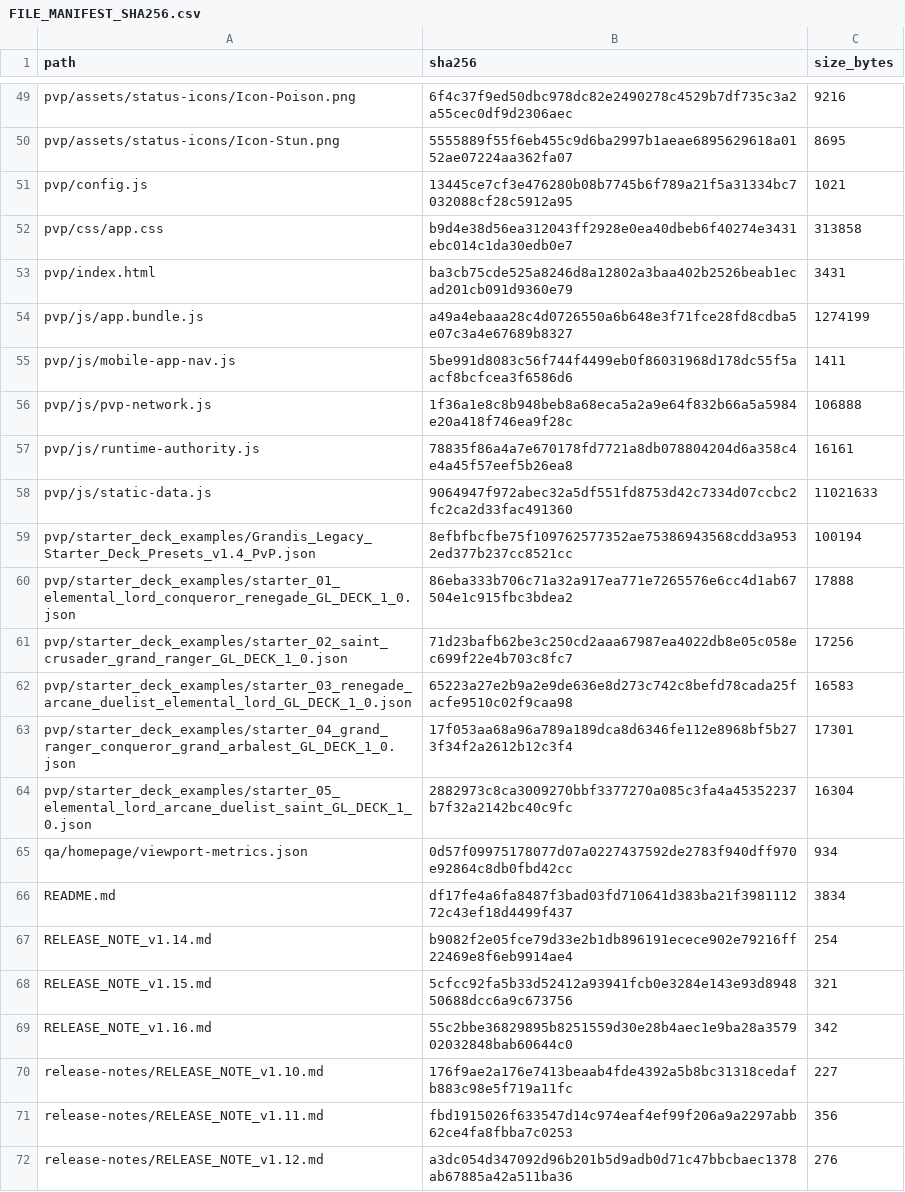
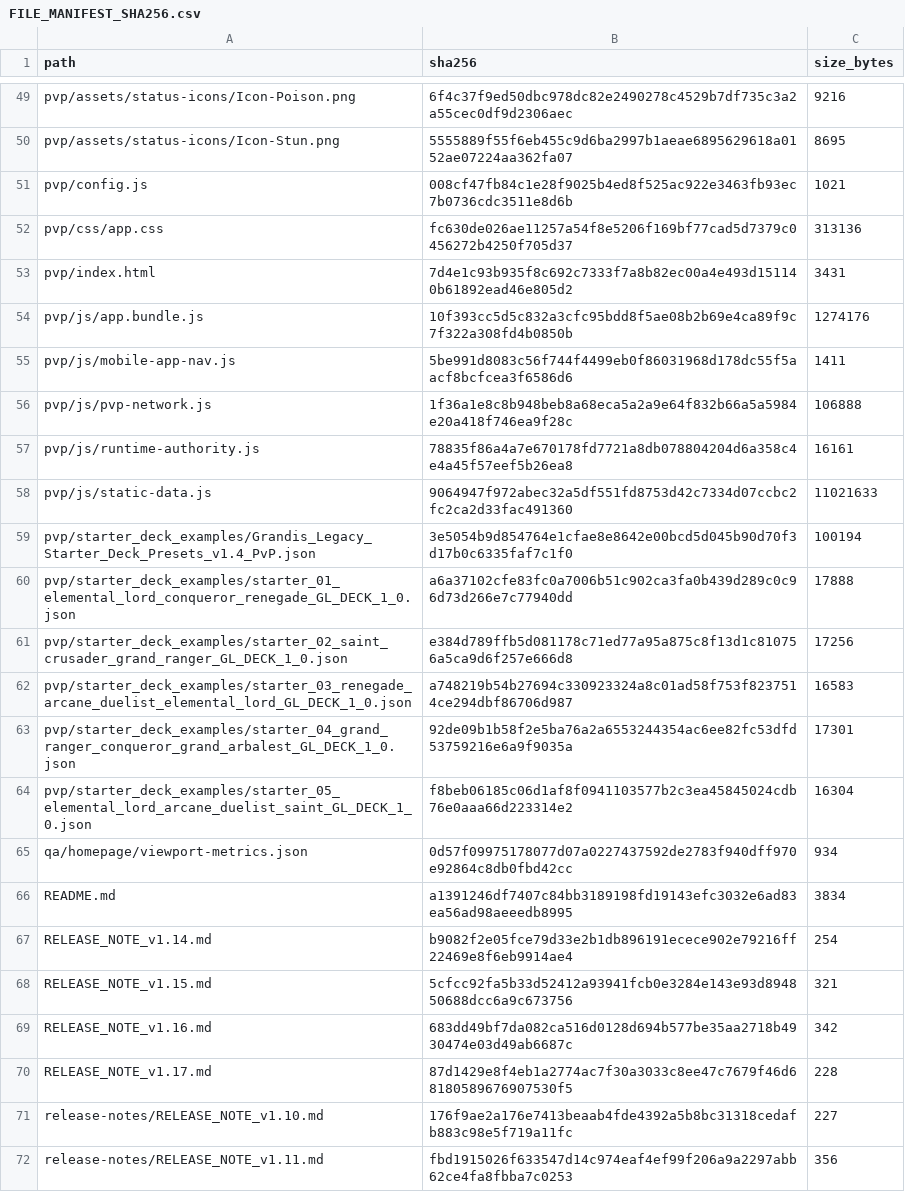
Before and after one commit to GrandisLegacyTCG/GrandisLegacyTCG.github.io, a CSV file: FILE_MANIFEST_SHA256.csv, drawn as a sheet; only a part is shown, gaps mark what is left out; the shorter side is filled out with more unchanged rows; the diff covers the shown part only.

```diff
--- a/FILE_MANIFEST_SHA256.csv
+++ b/FILE_MANIFEST_SHA256.csv
@@ -50,6 +50,6 @@ pvp/assets/status-icons/Icon-Poison.png,6f4c37f9ed50dbc978dc82e2490278c4529b7df7
 pvp/assets/status-icons/Icon-Stun.png,5555889f55f6eb455c9d6ba2997b1aeae6895629618a0152ae07224aa362fa07,8695
-pvp/config.js,13445ce7cf3e476280b08b7745b6f789a21f5a31334bc7032088cf28c5912a95,1021
-pvp/css/app.css,b9d4e38d56ea312043ff2928e0ea40dbeb6f40274e3431ebc014c1da30edb0e7,313858
-pvp/index.html,ba3cb75cde525a8246d8a12802a3baa402b2526beab1ecad201cb091d9360e79,3431
-pvp/js/app.bundle.js,a49a4ebaaa28c4d0726550a6b648e3f71fce28fd8cdba5e07c3a4e67689b8327,1274199
+pvp/config.js,008cf47fb84c1e28f9025b4ed8f525ac922e3463fb93ec7b0736cdc3511e8d6b,1021
+pvp/css/app.css,fc630de026ae11257a54f8e5206f169bf77cad5d7379c0456272b4250f705d37,313136
+pvp/index.html,7d4e1c93b935f8c692c7333f7a8b82ec00a4e493d151140b61892ead46e805d2,3431
+pvp/js/app.bundle.js,10f393cc5d5c832a3cfc95bdd8f5ae08b2b69e4ca89f9c7f322a308fd4b0850b,1274176
 pvp/js/mobile-app-nav.js,5be991d8083c56f744f4499eb0f86031968d178dc55f5aacf8bcfcea3f6586d6,1411
@@ -58,13 +58,14 @@ pvp/js/runtime-authority.js,78835f86a4a7e670178fd7721a8db078804204d6a358c4e4a45f
 pvp/js/static-data.js,9064947f972abec32a5df551fd8753d42c7334d07ccbc2fc2ca2d33fac491360,11021633
-pvp/starter_deck_examples/Grandis_Legacy_Starter_Deck_Presets_v1.4_PvP.json,8efbfbcfbe75f109762577352ae75386943568cdd3a9532ed377b237cc8521cc,100194
-pvp/starter_deck_examples/starter_01_elemental_lord_conqueror_renegade_GL_DECK_1_0.json,86eba333b706c71a32a917ea771e7265576e6cc4d1ab67504e1c915fbc3bdea2,17888
-pvp/starter_deck_examples/starter_02_saint_crusader_grand_ranger_GL_DECK_1_0.json,71d23bafb62be3c250cd2aaa67987ea4022db8e05c058ec699f22e4b703c8fc7,17256
-pvp/starter_deck_examples/starter_03_renegade_arcane_duelist_elemental_lord_GL_DECK_1_0.json,65223a27e2b9a2e9de636e8d273c742c8befd78cada25facfe9510c02f9caa98,16583
-pvp/starter_deck_examples/starter_04_grand_ranger_conqueror_grand_arbalest_GL_DECK_1_0.json,17f053aa68a96a789a189dca8d6346fe112e8968bf5b273f34f2a2612b12c3f4,17301
-pvp/starter_deck_examples/starter_05_elemental_lord_arcane_duelist_saint_GL_DECK_1_0.json,2882973c8ca3009270bbf3377270a085c3fa4a45352237b7f32a2142bc40c9fc,16304
+pvp/starter_deck_examples/Grandis_Legacy_Starter_Deck_Presets_v1.4_PvP.json,3e5054b9d854764e1cfae8e8642e00bcd5d045b90d70f3d17b0c6335faf7c1f0,100194
+pvp/starter_deck_examples/starter_01_elemental_lord_conqueror_renegade_GL_DECK_1_0.json,a6a37102cfe83fc0a7006b51c902ca3fa0b439d289c0c96d73d266e7c77940dd,17888
+pvp/starter_deck_examples/starter_02_saint_crusader_grand_ranger_GL_DECK_1_0.json,e384d789ffb5d081178c71ed77a95a875c8f13d1c810756a5ca9d6f257e666d8,17256
+pvp/starter_deck_examples/starter_03_renegade_arcane_duelist_elemental_lord_GL_DECK_1_0.json,a748219b54b27694c330923324a8c01ad58f753f8237514ce294dbf86706d987,16583
+pvp/starter_deck_examples/starter_04_grand_ranger_conqueror_grand_arbalest_GL_DECK_1_0.json,92de09b1b58f2e5ba76a2a6553244354ac6ee82fc53dfd53759216e6a9f9035a,17301
+pvp/starter_deck_examples/starter_05_elemental_lord_arcane_duelist_saint_GL_DECK_1_0.json,f8beb06185c06d1af8f0941103577b2c3ea45845024cdb76e0aaa66d223314e2,16304
 qa/homepage/viewport-metrics.json,0d57f09975178077d07a0227437592de2783f940dff970e92864c8db0fbd42cc,934
-README.md,df17fe4a6fa8487f3bad03fd710641d383ba21f398111272c43ef18d4499f437,3834
+README.md,a1391246df7407c84bb3189198fd19143efc3032e6ad83ea56ad98aeeedb8995,3834
 RELEASE_NOTE_v1.14.md,b9082f2e05fce79d33e2b1db896191ecece902e79216ff22469e8f6eb9914ae4,254
 RELEASE_NOTE_v1.15.md,5cfcc92fa5b33d52412a93941fcb0e3284e143e93d894850688dcc6a9c673756,321
-RELEASE_NOTE_v1.16.md,55c2bbe36829895b8251559d30e28b4aec1e9ba28a357902032848bab60644c0,342
+RELEASE_NOTE_v1.16.md,683dd49bf7da082ca516d0128d694b577be35aa2718b4930474e03d49ab6687c,342
+RELEASE_NOTE_v1.17.md,87d1429e8f4eb1a2774ac7f30a3033c8ee47c7679f46d68180589676907530f5,228
 release-notes/RELEASE_NOTE_v1.10.md,176f9ae2a176e7413beaab4fde4392a5b8bc31318cedafb883c98e5f719a11fc,227
```
Also changed, not shown: 1 added row and 13 edited cells elsewhere in this file, 25 other files.
